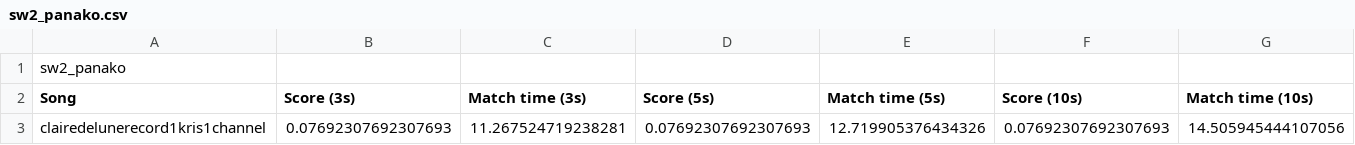
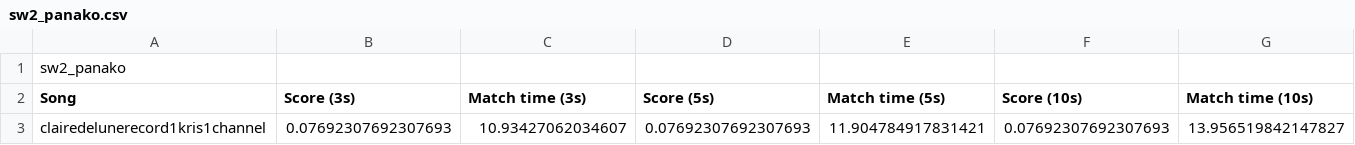
Before and after one commit to csotogd/Music-Score-Localization-2.0, a CSV file: data/csv_files/ref_vs_ref/sw2_panako.csv, drawn as a sheet.

```diff
--- a/data/csv_files/ref_vs_ref/sw2_panako.csv
+++ b/data/csv_files/ref_vs_ref/sw2_panako.csv
@@ -2,2 +2,2 @@ sw2_panako
 Song,Score (3s),Match time (3s),Score (5s),Match time (5s),Score (10s),Match time (10s)
-clairedelunerecord1kris1channel,0.07692307692307693,11.267524719238281,0.07692307692307693,12.719905376434326,0.07692307692307693,14.505945444107056
+clairedelunerecord1kris1channel,0.07692307692307693,10.93427062034607,0.07692307692307693,11.904784917831421,0.07692307692307693,13.956519842147827
```
Also changed, not shown: data/csv_files/ref_vs_ref/h_panako.csv, data/csv_files/ref_vs_ref/sw1_panako.csv, 10 other files.
